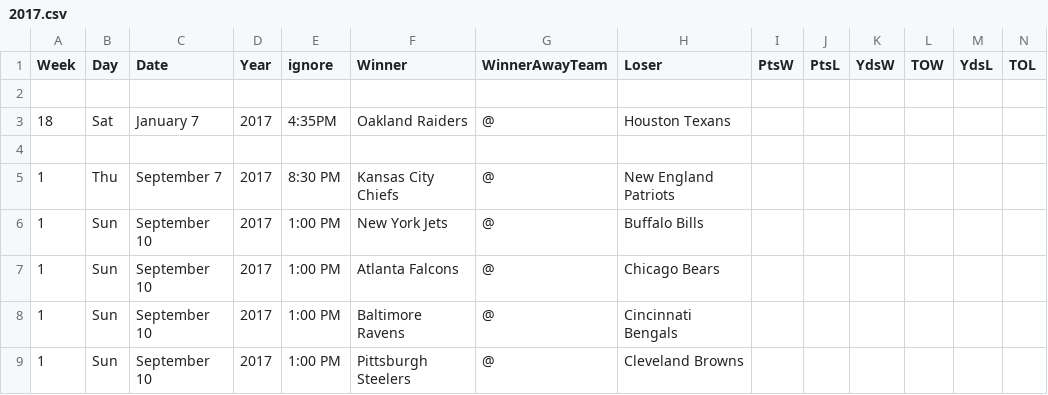
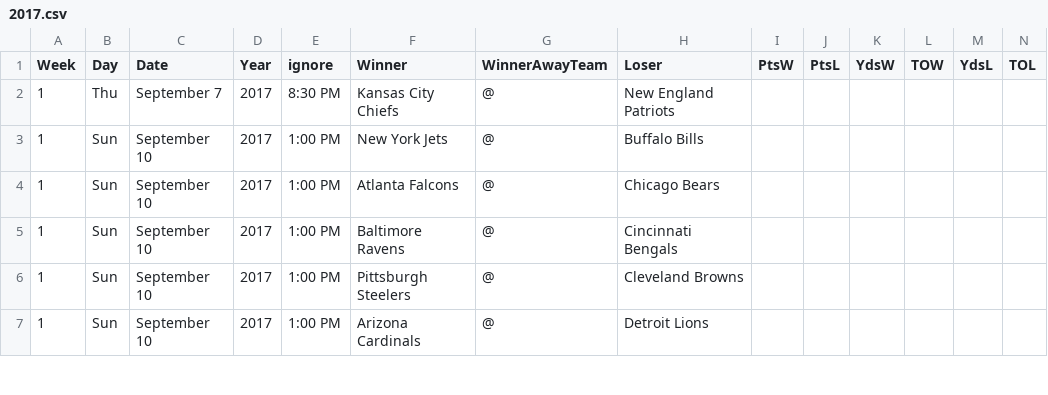
Before and after one commit to gjn/homefield, a CSV file: data/pfr/2017.csv, drawn as a sheet; only a part is shown; the shorter side is filled out with more unchanged rows; the diff names each change by its address in the sheet, - before the commit and + after, or states it on an @@ line.

```diff
--- a/data/pfr/2017.csv
+++ b/data/pfr/2017.csv
-row 2: (empty)
-row 3: 18 | Sat | January 7 | 2017 | 4:35PM | Oakland Raiders | @ | Houston Texans
-row 4: (empty)
```
Also changed, not shown: 8 other files.
